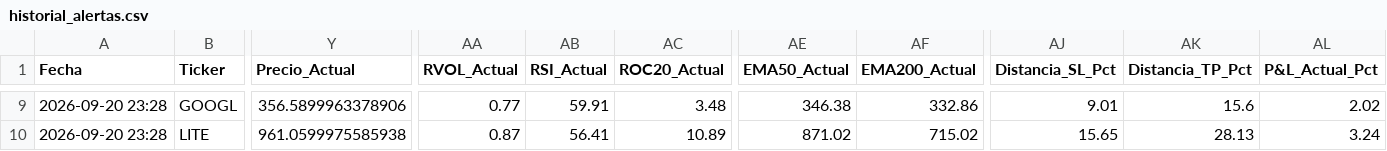
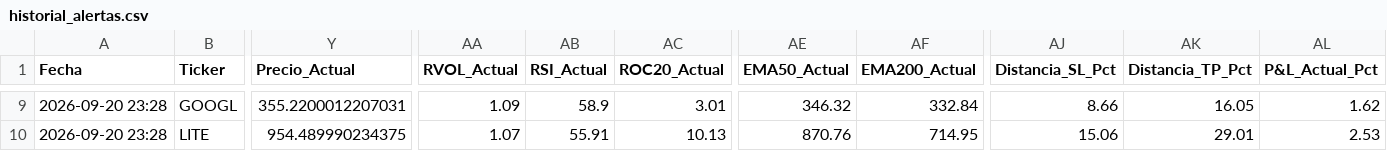
Before and after one commit to fado32/alura-quant, a CSV file: historial_alertas.csv, drawn as a sheet; only a part is shown, gaps mark what is left out; the diff covers the shown part only; the diff names each change by its address in the sheet, - before the commit and + after, or states it on an @@ line.

```diff
--- a/historial_alertas.csv
+++ b/historial_alertas.csv
-Y9 (Precio_Actual): 356.5899963378906
+Y9 (Precio_Actual): 355.2200012207031
-AA9 (RVOL_Actual): 0.77
+AA9 (RVOL_Actual): 1.09
-AB9 (RSI_Actual): 59.91
+AB9 (RSI_Actual): 58.9
-AC9 (ROC20_Actual): 3.48
+AC9 (ROC20_Actual): 3.01
-AE9 (EMA50_Actual): 346.38
+AE9 (EMA50_Actual): 346.32
-AF9 (EMA200_Actual): 332.86
+AF9 (EMA200_Actual): 332.84
-AJ9 (Distancia_SL_Pct): 9.01
+AJ9 (Distancia_SL_Pct): 8.66
-AK9 (Distancia_TP_Pct): 15.6
+AK9 (Distancia_TP_Pct): 16.05
-AL9 (P&L_Actual_Pct): 2.02
+AL9 (P&L_Actual_Pct): 1.62
-Y10 (Precio_Actual): 961.0599975585938
+Y10 (Precio_Actual): 954.489990234375
-AA10 (RVOL_Actual): 0.87
+AA10 (RVOL_Actual): 1.07
-AB10 (RSI_Actual): 56.41
+AB10 (RSI_Actual): 55.91
-AC10 (ROC20_Actual): 10.89
+AC10 (ROC20_Actual): 10.13
-AE10 (EMA50_Actual): 871.02
+AE10 (EMA50_Actual): 870.76
-AF10 (EMA200_Actual): 715.02
+AF10 (EMA200_Actual): 714.95
-AJ10 (Distancia_SL_Pct): 15.65
+AJ10 (Distancia_SL_Pct): 15.06
-AK10 (Distancia_TP_Pct): 28.13
+AK10 (Distancia_TP_Pct): 29.01
-AL10 (P&L_Actual_Pct): 3.24
+AL10 (P&L_Actual_Pct): 2.53
```
Also changed, not shown: 2 added rows and 84 edited cells elsewhere in this file.
